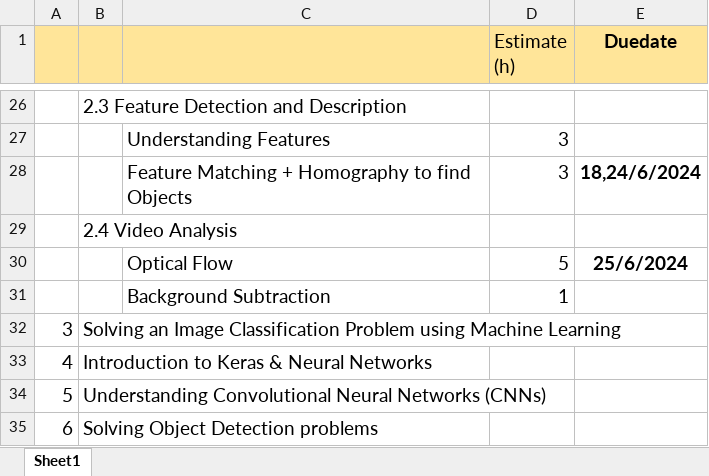
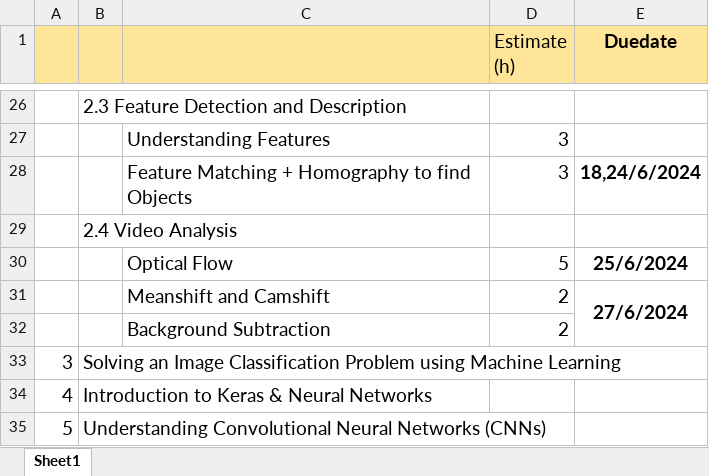
Before and after one commit to house3173/Learn_OpenCV, an Excel workbook: ComputerVision Basic.xlsx, sheet Sheet1, drawn as a sheet; only a part is shown, gaps mark what is left out; the shorter side is filled out with more unchanged rows; values as stored, in another font and other column widths than the file's, no borders; removed rows and columns are numbered as before the commit, all else as after; the diff names each change by its address in the sheet, - before the commit and + after, or states it on an @@ line.

Commit message:
Background_subtraction and Meanshift_Camshift

```diff
--- a/ComputerVision Basic.xlsx (sheet Sheet1)
+++ b/ComputerVision Basic.xlsx (sheet Sheet1)
-row 31:  |  | Background Subtraction | 1
+row 31:  |  | Meanshift and Camshift | 2 | 27/6/2024
+row 32:  |  | Background Subtraction | 2
```
Also changed, not shown: 6 other files.
